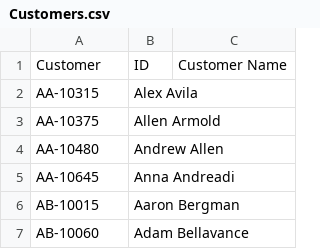
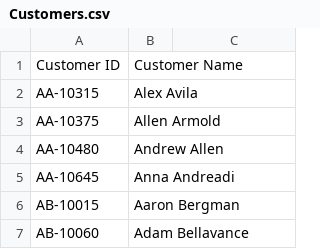
Before and after one commit to mohamedhegazy010091-spec/Sales-Customers-Dashboard-, a CSV file: dataset/Non-EU/Customers.csv, drawn as a sheet; only a part is shown; removed rows and columns are numbered as before the commit, all else as after; the diff names each change by its address in the sheet, - before the commit and + after, or states it on an @@ line.

Commit message:
Update Customers.csv

```diff
--- a/dataset/Non-EU/Customers.csv
+++ b/dataset/Non-EU/Customers.csv
-row 1: Customer | ID | Customer Name
+row 1: Customer ID | Customer Name
```
